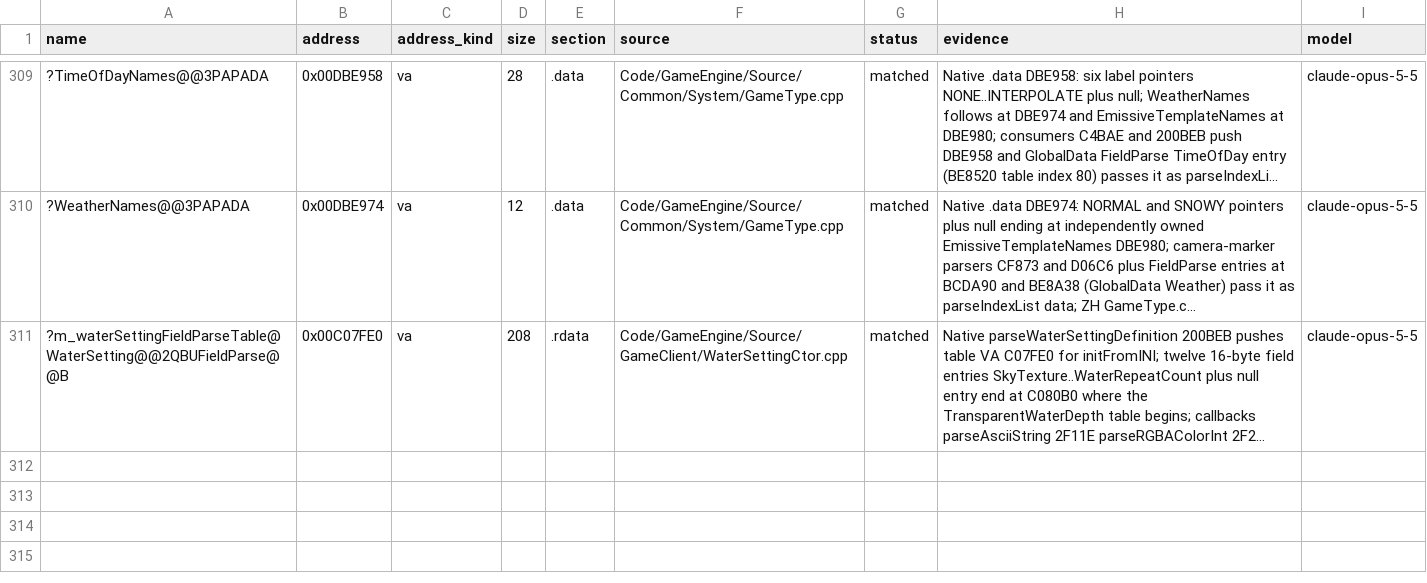
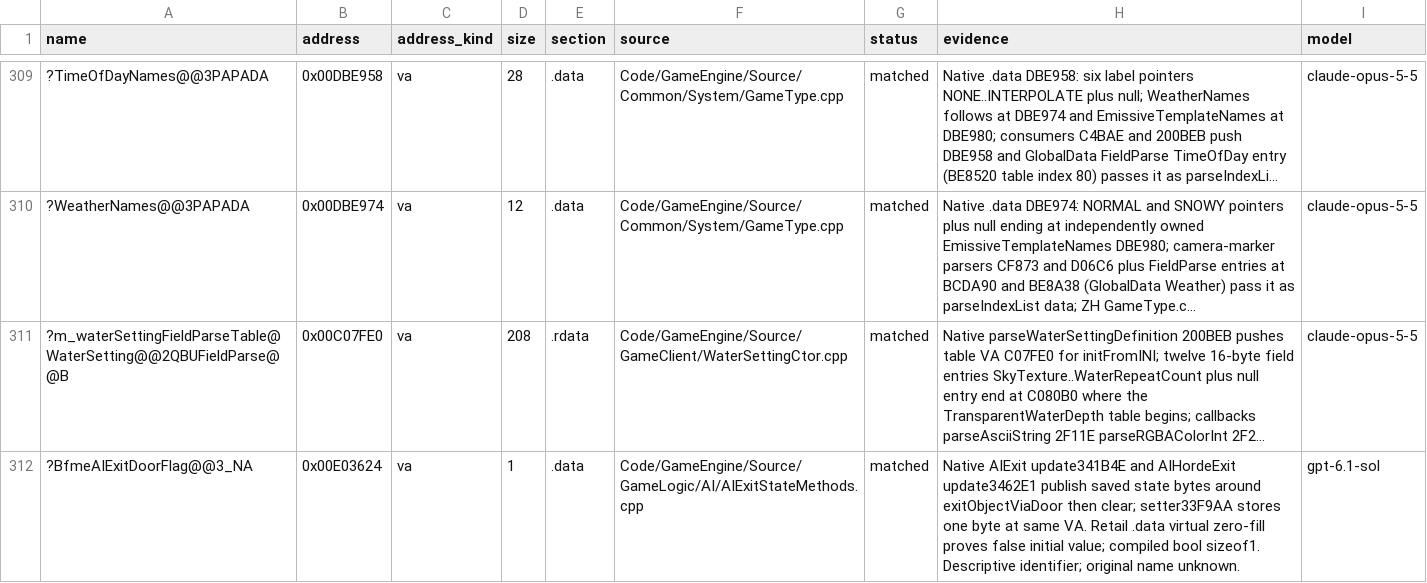
Before and after one commit to AA-plus/Open-BFME-2, a CSV file: reverse/data_rows.csv, drawn as a sheet; only a part is shown, gaps mark what is left out; long unchanged cells end in …; the diff names each change by its address in the sheet, - before the commit and + after, or states it on an @@ line.

Commit message:
Define the shared AI exit-door flag
Bind three existing units to one byte-verified data owner. Preserve all 112 matched bodies and remove three unresolved flag findings in the current scoped link preview. Independent blockers remain; no linked-byte gain is claimed. Record target storage, before/after receipts, donor review and measurement limits.

```diff
--- a/reverse/data_rows.csv
+++ b/reverse/data_rows.csv
+row 312: ?BfmeAIExitDoorFlag@@3_NA | 0x00E03624 | va | 1 | .data | Code/GameEngine/Source/GameLogic/AI/AIExitStateMethods.cpp | matched | Native AIExit update341B4E and AIHordeExit update3462E1 publish saved state bytes around exitObjectViaDoor then clear; setter33F9AA stores one byte at same VA. Retail .data virtual zero-fill proves false initial value; compiled bool sizeof1. Descriptive identifier; original name unknown. | gpt-6.1-sol
```
Also changed, not shown: 20 other files.
